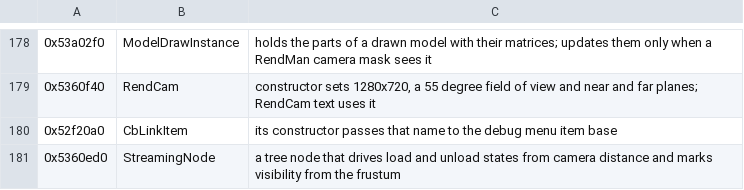
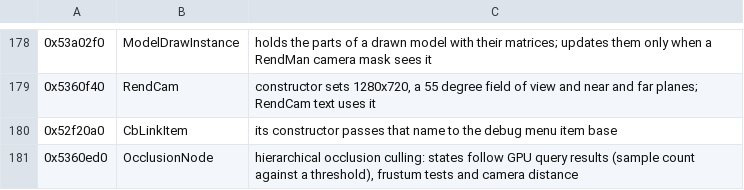
Before and after one commit to bloodborne-native/bloodborne-recomp, a TSV file: annotations/classes.tsv, drawn as a sheet; only a part is shown, gaps mark what is left out.

```diff
--- a/annotations/classes.tsv
+++ b/annotations/classes.tsv
@@ -180,2 +180,2 @@
 0x52f20a0	CbLinkItem	its constructor passes that name to the debug menu item base
-0x5360ed0	StreamingNode	a tree node that drives load and unload states from camera distance and marks visibility from the frustum
+0x5360ed0	OcclusionNode	hierarchical occlusion culling: states follow GPU query results (sample count against a threshold), frustum tests and camera distance
```
Also changed, not shown: annotations/functions.tsv, 2 other files.
